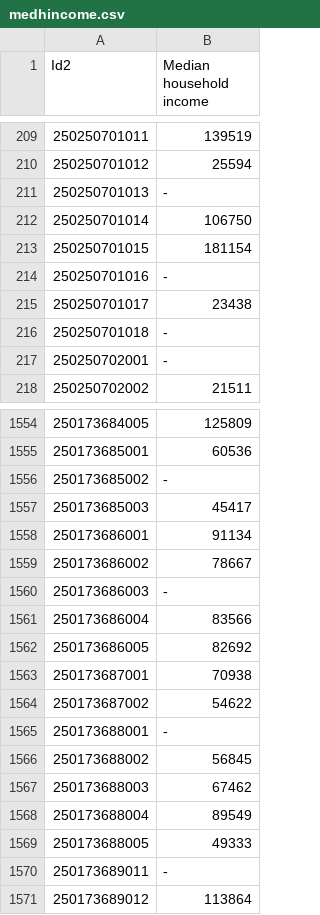
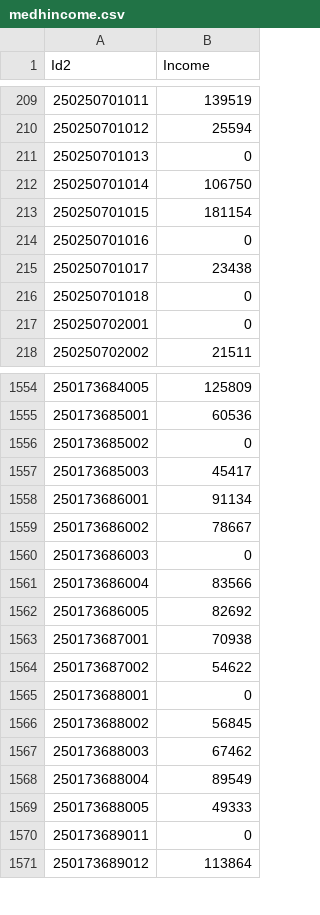
Before and after one commit to agroimpacts/BostonBikeSharingSystem, a CSV file: Data/SocDem/medhincome.csv, drawn as a sheet; only a part is shown, gaps mark what is left out; the diff covers the shown part only.

```diff
--- a/Data/SocDem/medhincome.csv
+++ b/Data/SocDem/medhincome.csv
@@ -1 +1 @@
-Id2,Median household income
+Id2,Income
@@ -210,9 +210,9 @@ Id2,Median household income
 250250701012,25594
-250250701013,-
+250250701013,0
 250250701014,106750
 250250701015,181154
-250250701016,-
+250250701016,0
 250250701017,23438
-250250701018,-
-250250702001,-
+250250701018,0
+250250702001,0
 250250702002,21511
@@ -1555,3 +1555,3 @@ Id2,Median household income
 250173685001,60536
-250173685002,-
+250173685002,0
 250173685003,45417
@@ -1559,3 +1559,3 @@ Id2,Median household income
 250173686002,78667
-250173686003,-
+250173686003,0
 250173686004,83566
@@ -1564,3 +1564,3 @@ Id2,Median household income
 250173687002,54622
-250173688001,-
+250173688001,0
 250173688002,56845
@@ -1569,3 +1569,3 @@ Id2,Median household income
 250173688005,49333
-250173689011,-
+250173689011,0
 250173689012,113864
```
Also changed, not shown: 126 edited cells elsewhere in this file, 1 other file.
